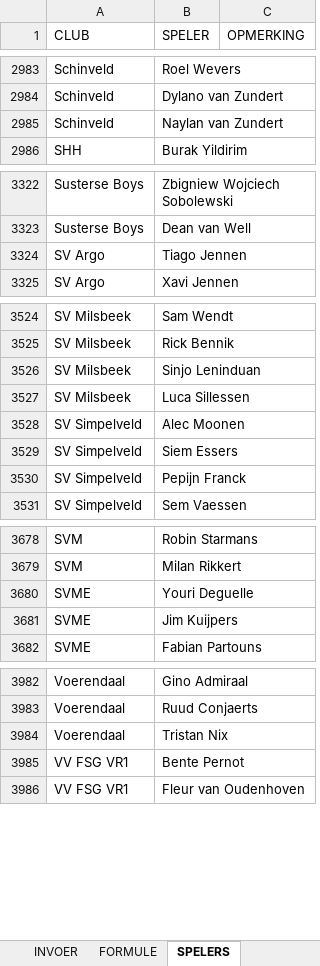
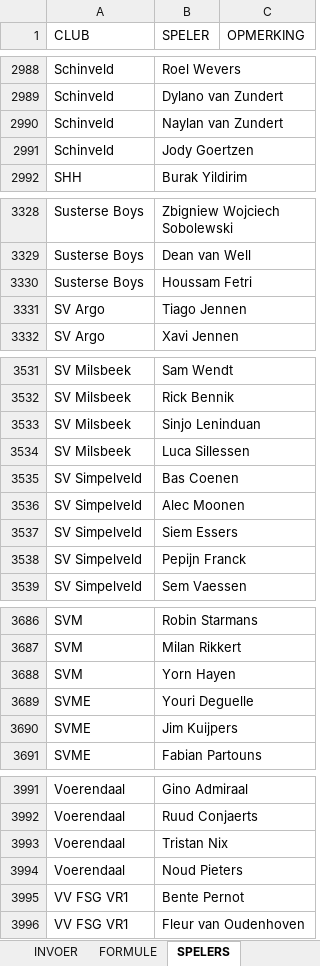
Before and after one commit to torstenfaruhn/test-tool, an Excel workbook: static/docs/Uitslagen_amateurvoetbal_2026-2027.xlsx, sheet SPELERS, drawn as a sheet; only a part is shown, gaps mark what is left out; values as stored, in another font and other column widths than the file's, no borders; table styles not drawn; the diff covers the shown part only; the diff names each change by its address in the sheet, - before the commit and + after, or states it on an @@ line.

```diff
--- a/static/docs/Uitslagen_amateurvoetbal_2026-2027.xlsx (sheet SPELERS)
+++ b/static/docs/Uitslagen_amateurvoetbal_2026-2027.xlsx (sheet SPELERS)
+row 2991: Schinveld | Jody Goertzen
+row 3330: Susterse Boys | Houssam Fetri
+row 3535: SV Simpelveld | Bas Coenen
+row 3688: SVM | Yorn Hayen
+row 3994: Voerendaal | Noud Pieters
```
Also changed, not shown: 5 added rows and 11 edited cells elsewhere in this sheet.
